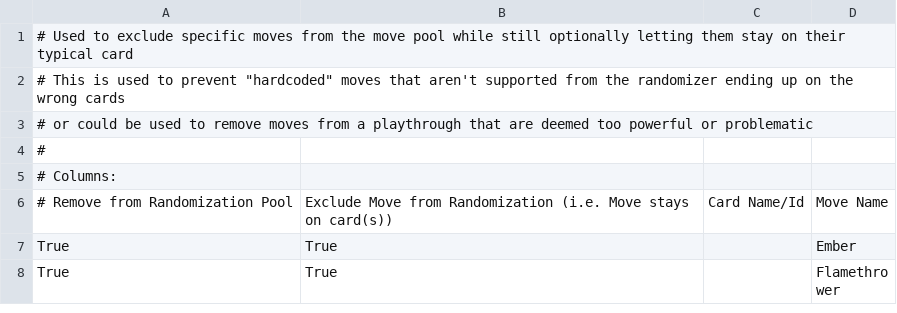
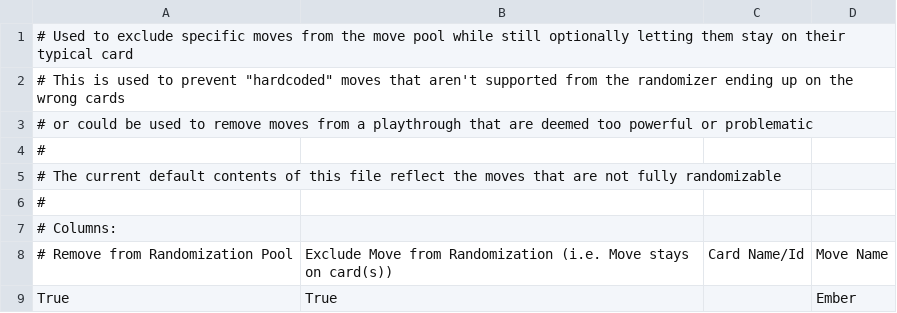
Before and after one commit to DasKeifer/PTCG_Randomizer, a CSV file: src/config/defaultFiles/MoveExclusions.csv, drawn as a sheet; only a part is shown; the shorter side is filled out with more unchanged rows.

```diff
--- a/src/config/defaultFiles/MoveExclusions.csv
+++ b/src/config/defaultFiles/MoveExclusions.csv
@@ -4,2 +4,4 @@
 #
+# The current default contents of this file reflect the moves that are not fully randomizable
+#
 # Columns:
```
Also changed, not shown: 6 other files.
